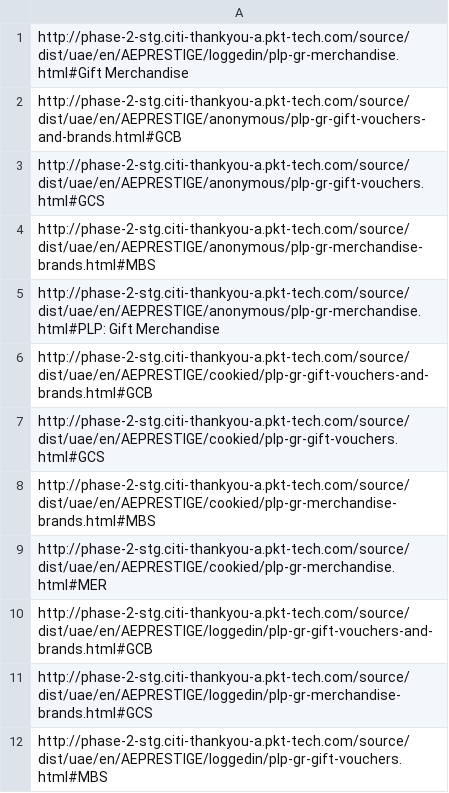
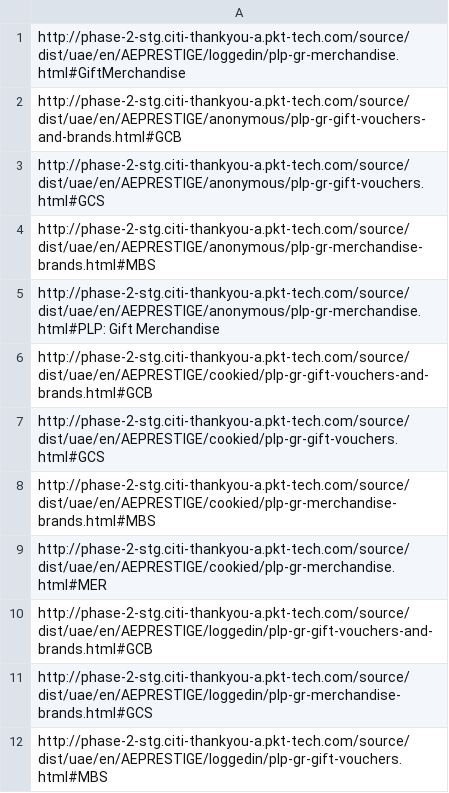
Before and after one commit to shturmovic078/thankyou, a CSV file: url.csv, drawn as a sheet.

```diff
--- a/url.csv
+++ b/url.csv
@@ -1,2 +1,2 @@
-http://phase-2-stg.citi-thankyou-a.pkt-tech.com/source/dist/uae/en/AEPRESTIGE/loggedin/plp-gr-merchandise.html#Gift Merchandise
+http://phase-2-stg.citi-thankyou-a.pkt-tech.com/source/dist/uae/en/AEPRESTIGE/loggedin/plp-gr-merchandise.html#GiftMerchandise
 http://phase-2-stg.citi-thankyou-a.pkt-tech.com/source/dist/uae/en/AEPRESTIGE/anonymous/plp-gr-gift-vouchers-and-brands.html#GCB
```
Also changed, not shown: 2 other files.
